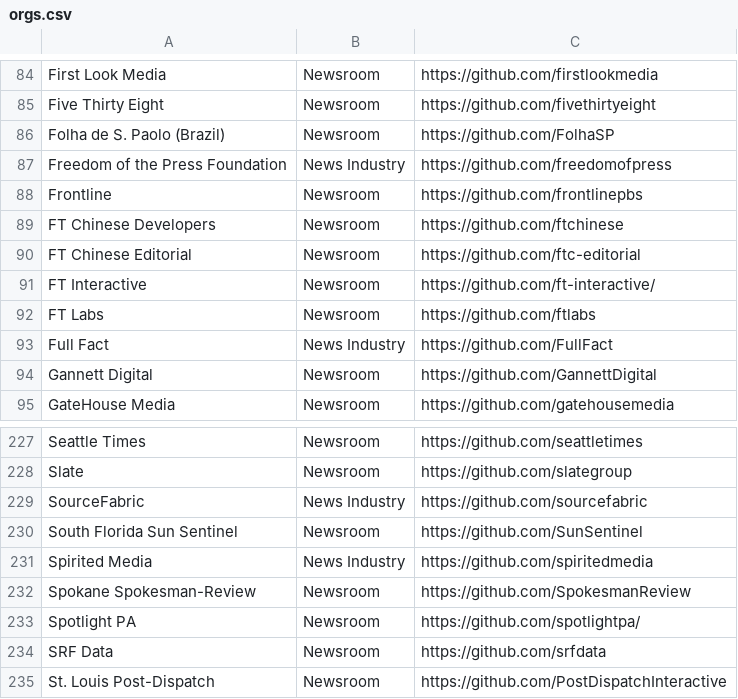
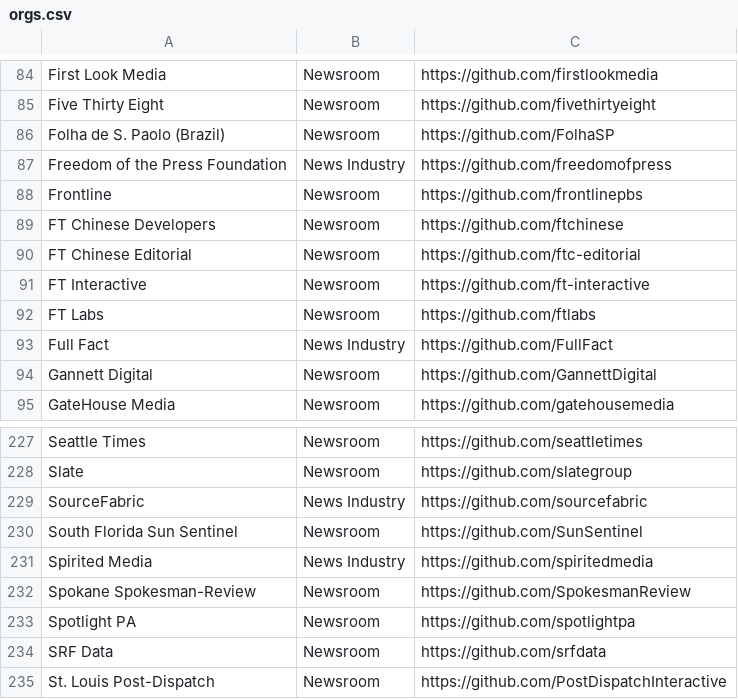
Before and after one commit to silva-shih/open-journalism, a CSV file: orgs.csv, drawn as a sheet; only a part is shown, gaps mark what is left out.

```diff
--- a/orgs.csv
+++ b/orgs.csv
@@ -90,3 +90,3 @@ FT Chinese Developers,Newsroom,https://github.com/ftchinese
 FT Chinese Editorial,Newsroom,https://github.com/ftc-editorial
-FT Interactive,Newsroom,https://github.com/ft-interactive/
+FT Interactive,Newsroom,https://github.com/ft-interactive
 FT Labs,Newsroom,https://github.com/ftlabs
@@ -232,3 +232,3 @@ Spirited Media,News Industry,https://github.com/spiritedmedia
 Spokane Spokesman-Review,Newsroom,https://github.com/SpokesmanReview
-Spotlight PA,Newsroom,https://github.com/spotlightpa/
+Spotlight PA,Newsroom,https://github.com/spotlightpa
 SRF Data,Newsroom,https://github.com/srfdata
```
Also changed, not shown: 6 other files.
